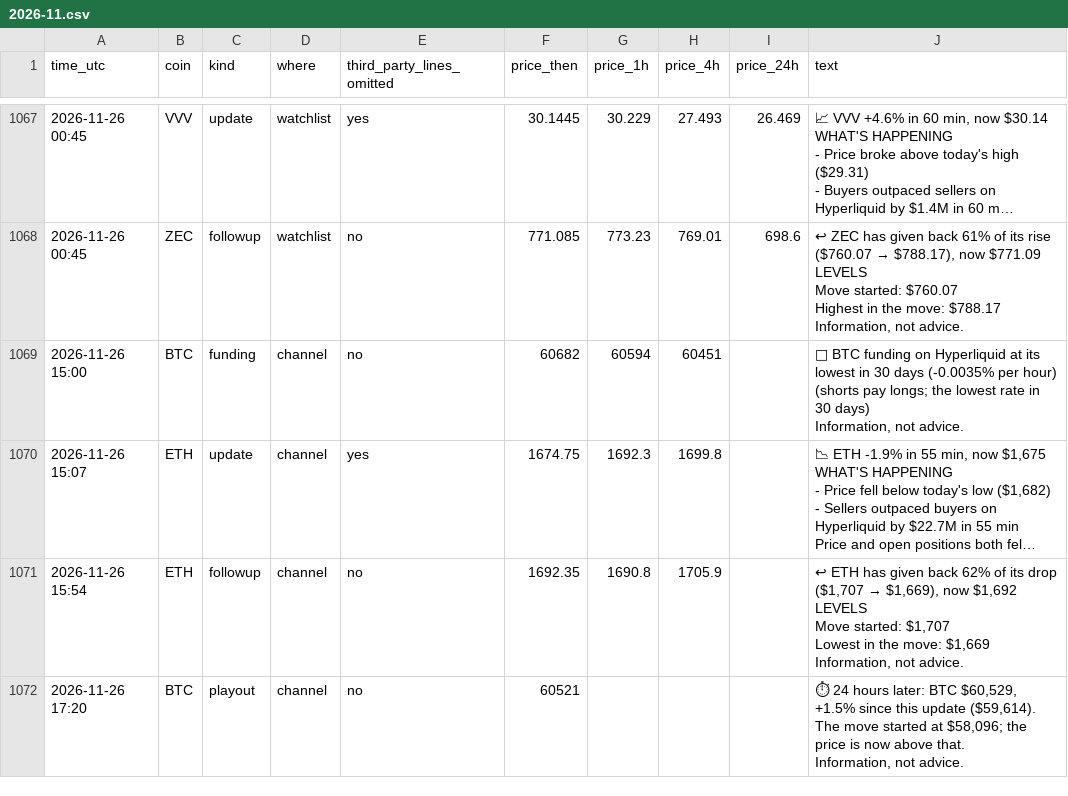
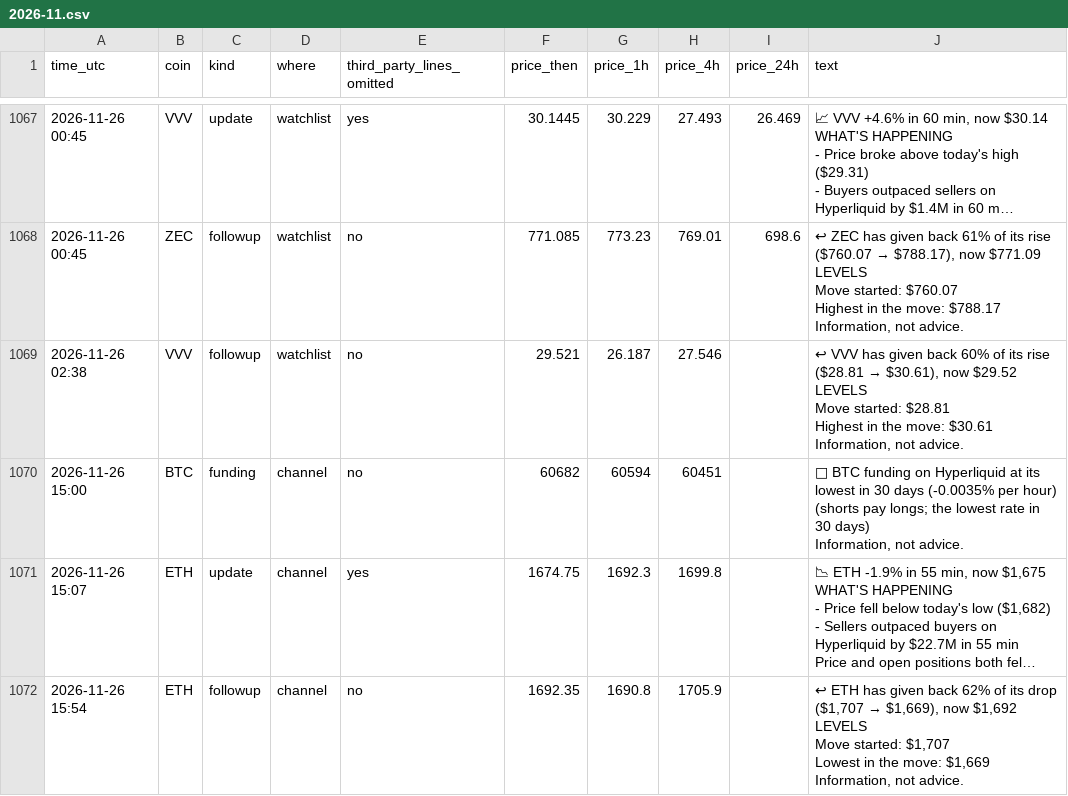
Before and after one commit to dev0xeb/tell-record, a CSV file: 2026-11.csv, drawn as a sheet; only a part is shown, gaps mark what is left out; the shorter side is filled out with more unchanged rows; long unchanged cells end in …; ↵ is a line break in a cell; the diff names each change by its address in the sheet, - before the commit and + after, or states it on an @@ line.

Commit message:
Track record 2026-11-27T02:45 UTC

```diff
--- a/2026-11.csv
+++ b/2026-11.csv
+row 1069: 2026-11-26 02:38 | VVV | followup | watchlist | no | 29.521 | 26.187 | 27.546 |  | ↩ VVV has given back 60% of its rise ($28.81 → $30.61), now $29.52 ↵ LEVELS ↵ Move started: $28.81 ↵ Highest in the move: $30.61 ↵ Information, not advice.
```
